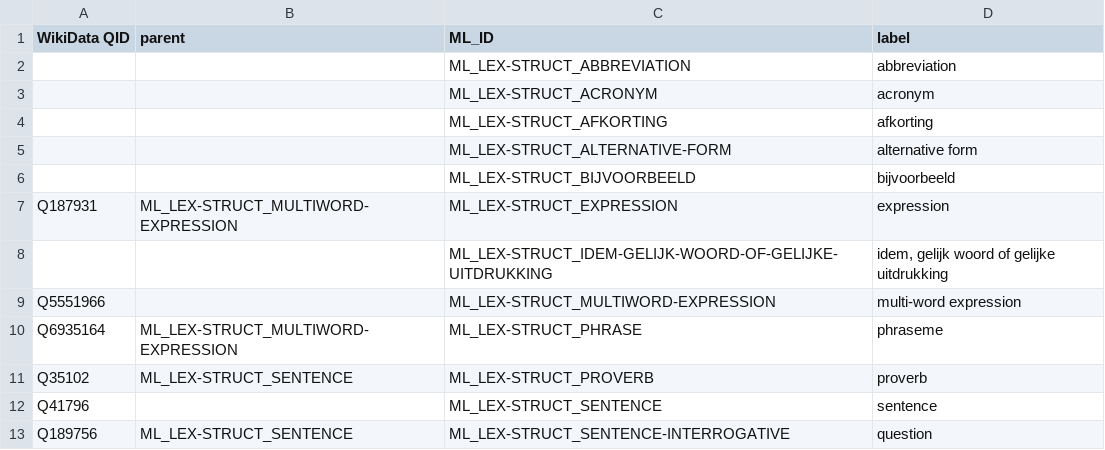
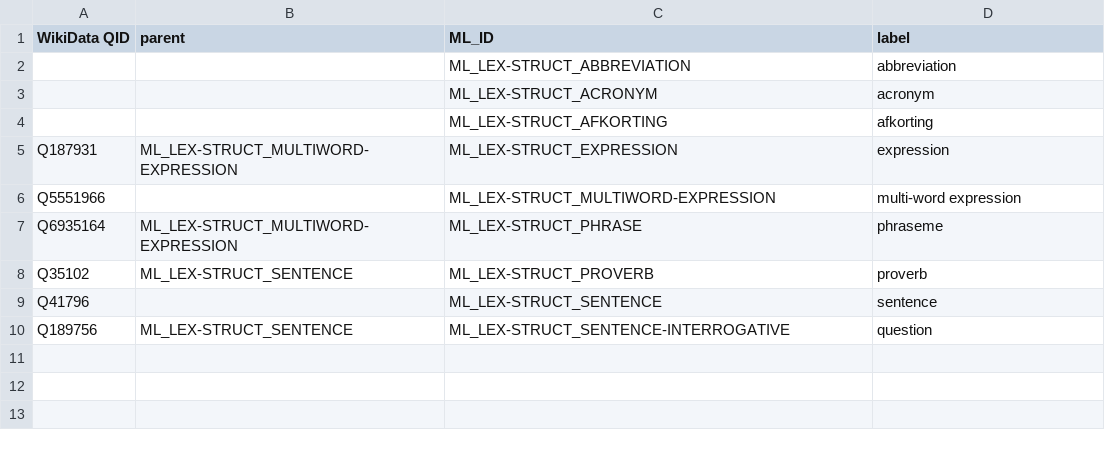
Before and after one commit to rhythmus/MetaLang, a TSV file: data/concepts/lex-struct.tsv, drawn as a sheet; the diff names each change by its address in the sheet, - before the commit and + after, or states it on an @@ line.

```diff
--- a/data/concepts/lex-struct.tsv
+++ b/data/concepts/lex-struct.tsv
-row 5:  |  | ML_LEX-STRUCT_ALTERNATIVE-FORM | alternative form
-row 6:  |  | ML_LEX-STRUCT_BIJVOORBEELD | bijvoorbeeld
-row 8:  |  | ML_LEX-STRUCT_IDEM-GELIJK-WOORD-OF-GELIJKE-UITDRUKKING | idem, gelijk woord of gelijke uitdrukking
```
Also changed, not shown: data/concepts/custom.tsv, data/concepts/etymology.tsv, 5 other files.
